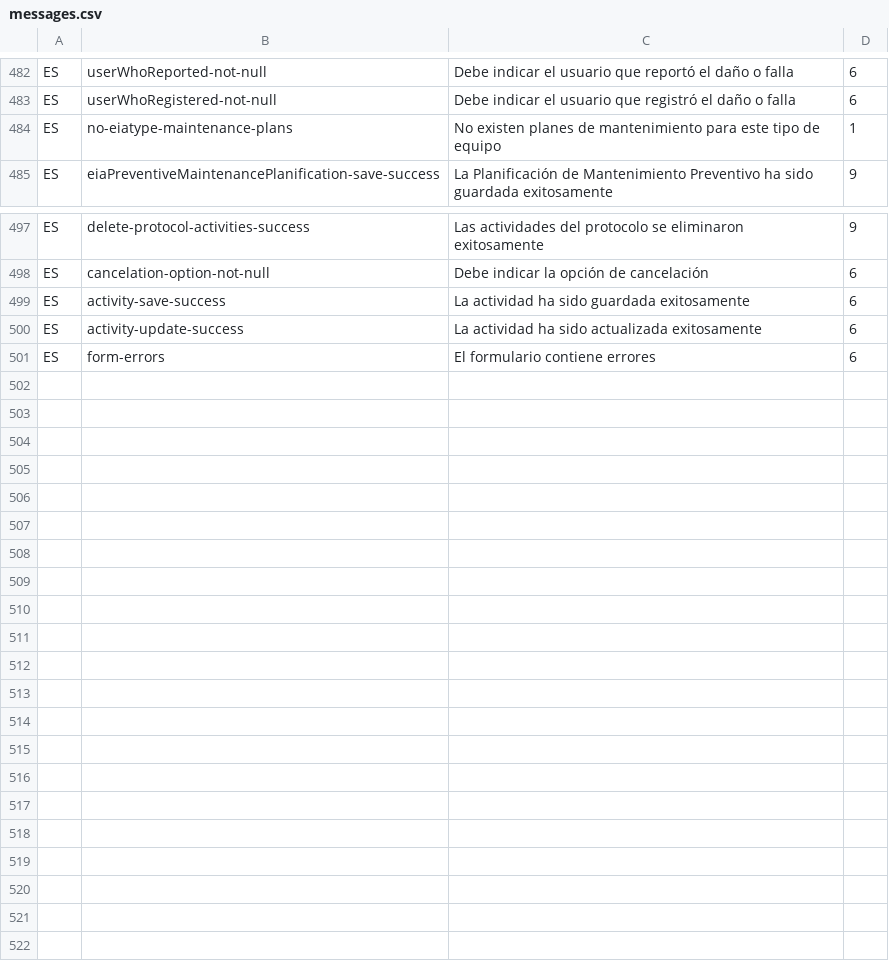
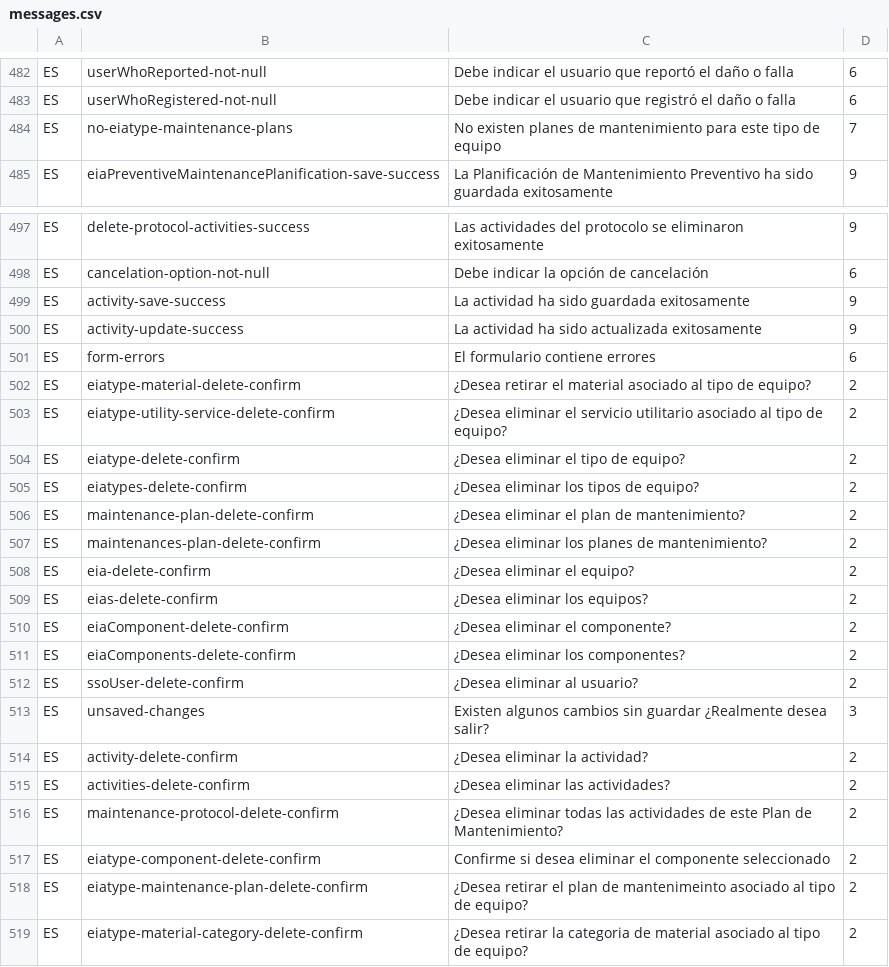
Before and after one commit to idbcgroup/GMH, a CSV file: ejb/src/main/resources/messages.csv, drawn as a sheet; only a part is shown, gaps mark what is left out.

```diff
--- a/ejb/src/main/resources/messages.csv
+++ b/ejb/src/main/resources/messages.csv
@@ -483,3 +483,3 @@ ES,userWhoReported-not-null,Debe indicar el usuario que reportó el daño o fall
 ES,userWhoRegistered-not-null,Debe indicar el usuario que registró el daño o falla,6
-ES,no-eiatype-maintenance-plans,No existen planes de mantenimiento para este tipo de equipo,1
+ES,no-eiatype-maintenance-plans,No existen planes de mantenimiento para este tipo de equipo,7
 ES,eiaPreventiveMaintenancePlanification-save-success,La Planificación de Mantenimiento Preventivo ha sido guardada exitosamente,9
@@ -498,4 +498,22 @@ ES,delete-protocol-activities-success,Las actividades del protocolo se eliminaro
 ES,cancelation-option-not-null,Debe indicar la opción de cancelación ,6
-ES,activity-save-success,La actividad ha sido guardada exitosamente,6
-ES,activity-update-success,La actividad ha sido actualizada exitosamente,6
+ES,activity-save-success,La actividad ha sido guardada exitosamente,9
+ES,activity-update-success,La actividad ha sido actualizada exitosamente,9
 ES,form-errors,El formulario contiene errores,6
+ES,eiatype-material-delete-confirm,¿Desea retirar el material asociado al tipo de equipo?,2
+ES,eiatype-utility-service-delete-confirm,¿Desea eliminar el servicio utilitario asociado al tipo de equipo?,2
+ES,eiatype-delete-confirm,¿Desea eliminar el tipo de equipo?,2
+ES,eiatypes-delete-confirm,¿Desea eliminar los tipos de equipo?,2
+ES,maintenance-plan-delete-confirm,¿Desea eliminar el plan de mantenimiento?,2
+ES,maintenances-plan-delete-confirm,¿Desea eliminar los planes de mantenimiento?,2
+ES,eia-delete-confirm,¿Desea eliminar el equipo?,2
+ES,eias-delete-confirm,¿Desea eliminar los equipos?,2
+ES,eiaComponent-delete-confirm,¿Desea eliminar el componente?,2
+ES,eiaComponents-delete-confirm,¿Desea eliminar los componentes?,2
+ES,ssoUser-delete-confirm,¿Desea eliminar al usuario?,2
+ES,unsaved-changes,Existen algunos cambios sin guardar ¿Realmente desea salir?,3
+ES,activity-delete-confirm,¿Desea eliminar la actividad?,2
+ES,activities-delete-confirm,¿Desea eliminar las actividades?,2
+ES,maintenance-protocol-delete-confirm,¿Desea eliminar todas las actividades de este Plan de Mantenimiento?,2
+ES,eiatype-component-delete-confirm,Confirme si desea eliminar el componente seleccionado,2
+ES,eiatype-maintenance-plan-delete-confirm, ¿Desea retirar el plan de mantenimeinto asociado al tipo de equipo?,2
+ES,eiatype-material-category-delete-confirm, ¿Desea retirar la categoria de material asociado al tipo de equipo?,2
```
Also changed, not shown: ejb/src/main/resources/uistrings.csv, 44 other files.
